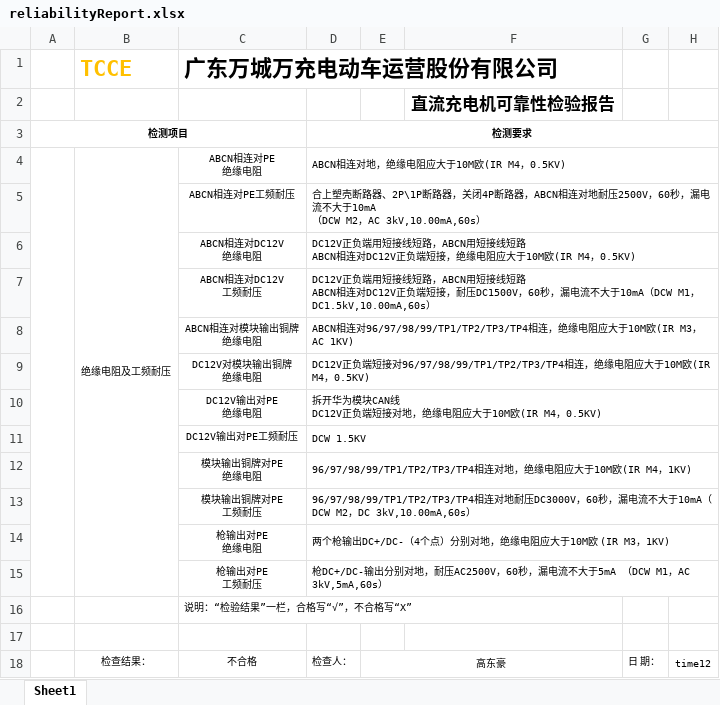
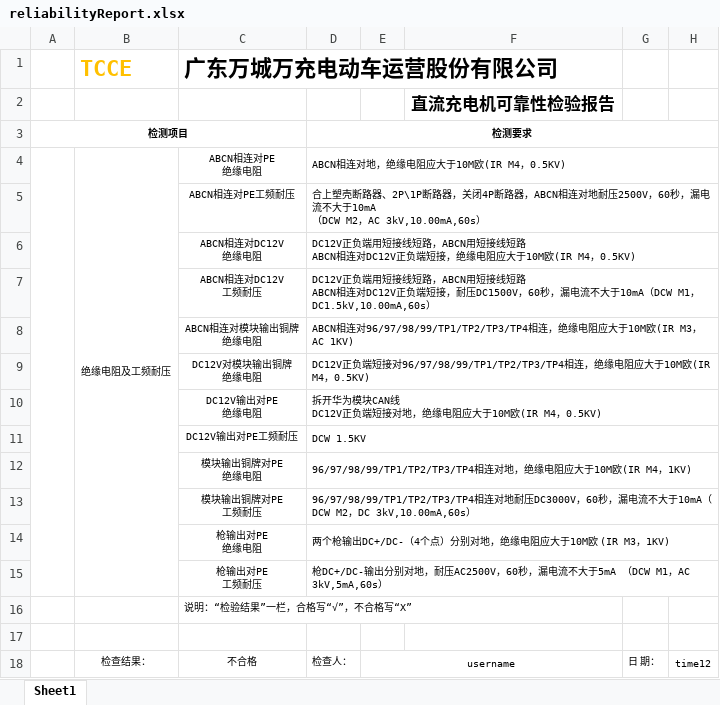
Before and after one commit to newdoublefish/mcmctestsys, an Excel workbook: config/project/reliability_120KW_jinko/reliabilityReport.xlsx, sheet Sheet1, drawn as a sheet; only a part is shown; values as stored, in another font and other column widths than the file's, no borders; the diff names each change by its address in the sheet, - before the commit and + after, or states it on an @@ line.

```diff
--- a/config/project/reliability_120KW_jinko/reliabilityReport.xlsx (sheet Sheet1)
+++ b/config/project/reliability_120KW_jinko/reliabilityReport.xlsx (sheet Sheet1)
-E18: 高东豪
+E18: username
```
Also changed, not shown: config/project/reliability_120KW_anbat/reliabilityReport.xlsx, 6 other files.
